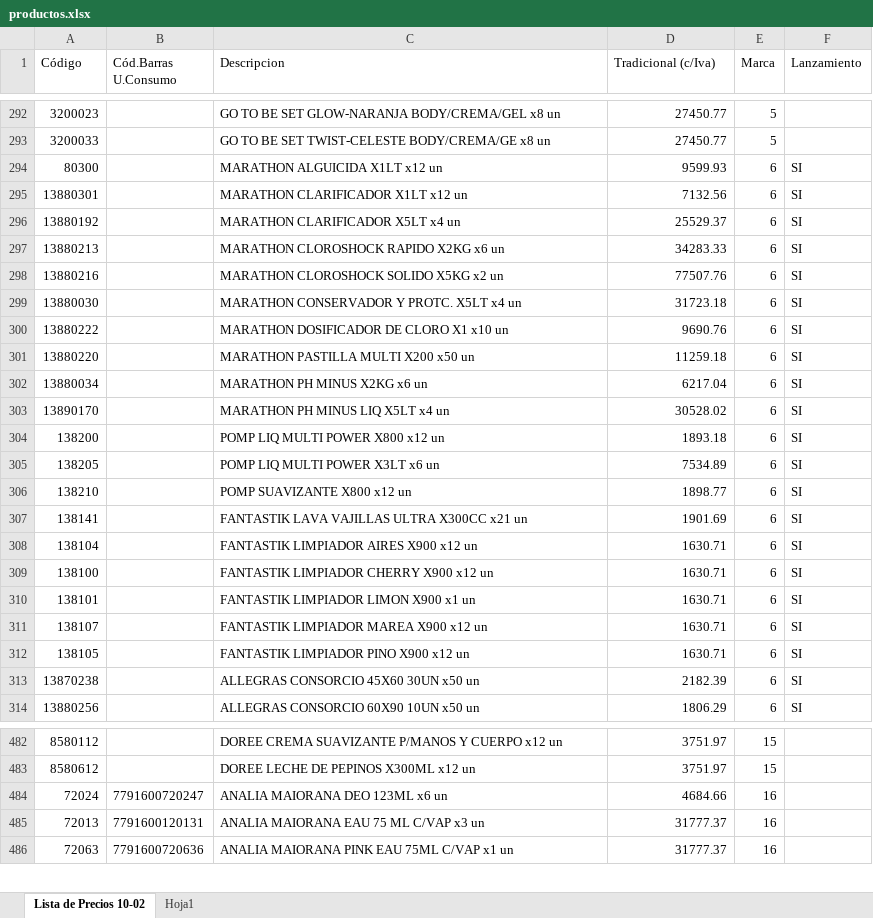
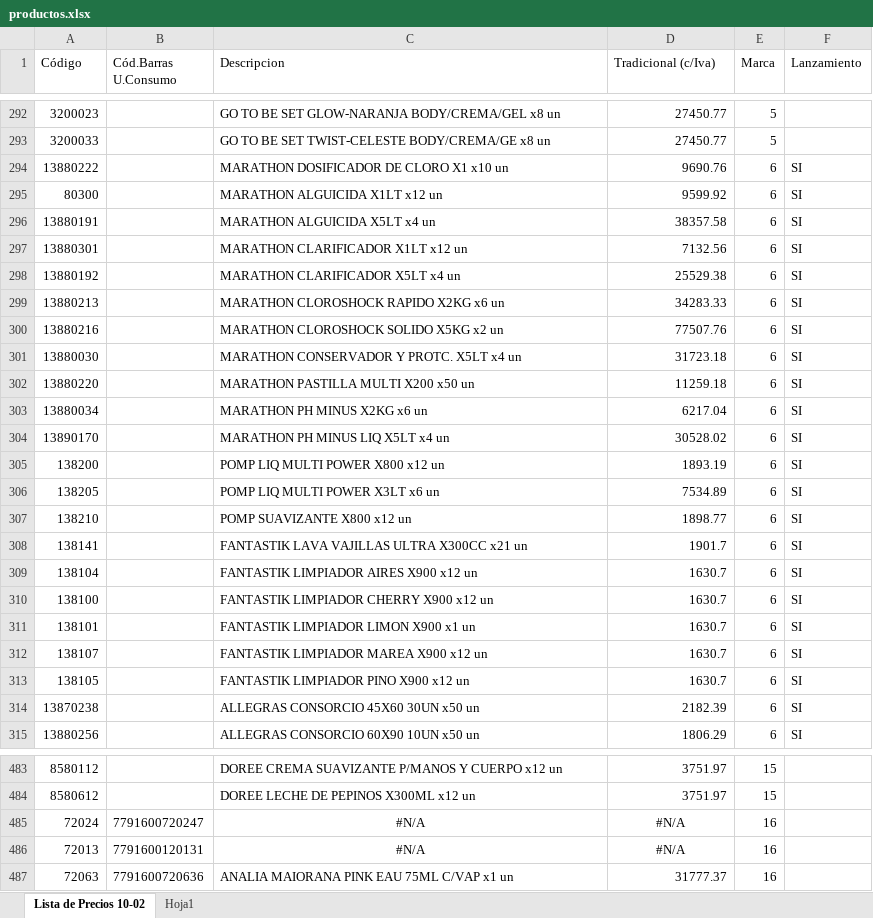
Before and after one commit to lucanton2203/catalogo-damar, an Excel workbook: data/productos.xlsx, sheet Lista de Precios 10-02, drawn as a sheet; only a part is shown, gaps mark what is left out; values as stored, in another font and other column widths than the file's, no borders; addresses are those after the commit; the diff covers the shown part only; the diff names each change by its address in the sheet, - before the commit and + after, or states it on an @@ line.

```diff
--- a/data/productos.xlsx (sheet Lista de Precios 10-02)
+++ b/data/productos.xlsx (sheet Lista de Precios 10-02)
@@ row 300 moved to row 294: 13880222 @@
-D295 (Tradicional (c/Iva)): 9599.93
+D295 (Tradicional (c/Iva)): 9599.92
+row 296: 13880191 |  | MARATHON ALGUICIDA X5LT x4 un | 38357.58 | 6 | SI
-D298 (Tradicional (c/Iva)): 25529.37
+D298 (Tradicional (c/Iva)): 25529.38
-D305 (Tradicional (c/Iva)): 1893.18
+D305 (Tradicional (c/Iva)): 1893.19
-D308 (Tradicional (c/Iva)): 1901.69
+D308 (Tradicional (c/Iva)): 1901.7
-D309:D313 (Tradicional (c/Iva)): 1630.71
+D309:D313 (Tradicional (c/Iva)): 1630.7
-C485 (Descripcion): ANALIA MAIORANA DEO 123ML x6 un
+C485 (Descripcion): #N/A
-C485:C486 alignment: left
+C485:C486 alignment: center
-D485 (Tradicional (c/Iva)): 4684.66
+D485 (Tradicional (c/Iva)): #N/A
-D485:D486 alignment: right
+D485:D486 alignment: center
-C486 (Descripcion): ANALIA MAIORANA EAU 75 ML C/VAP x3 un
+C486 (Descripcion): #N/A
-D486 (Tradicional (c/Iva)): 31777.37
+D486 (Tradicional (c/Iva)): #N/A
```
Also changed, not shown: 27 edited cells and cell formats elsewhere in this sheet, sheet Hoja1, formulas that keep their value.
